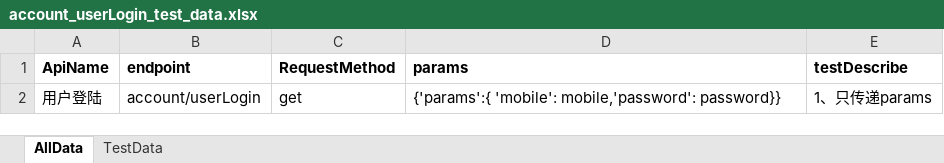
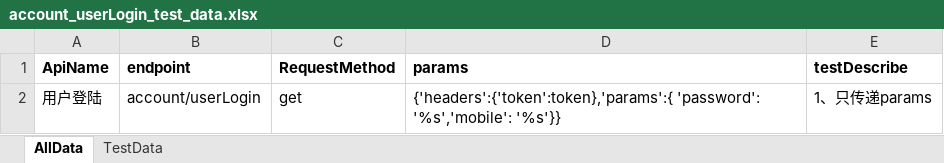
Before and after one commit to hyuhyu2001/Api_Test, an Excel workbook: test_data/account_userLogin_test_data.xlsx, sheet AllData, drawn as a sheet; values as stored, in another font and other column widths than the file's, no borders; the diff names each change by its address in the sheet, - before the commit and + after, or states it on an @@ line.

```diff
--- a/test_data/account_userLogin_test_data.xlsx (sheet AllData)
+++ b/test_data/account_userLogin_test_data.xlsx (sheet AllData)
-D2 (params): {'params':{ 'mobile': mobile,'password': password}}
+D2 (params): {'headers':{'token':token},'params':{ 'password': '%s','mobile': '%s'}}
```
Also changed, not shown: sheet TestData, test_data/community_post_myQaPosts_test_data.xlsx, test_data/community_post_pubPost_test_data.xlsx, 49 other files.
